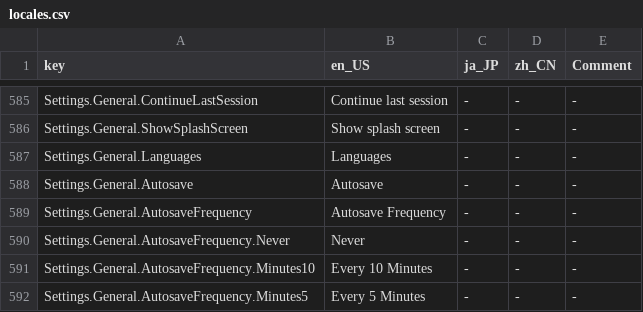
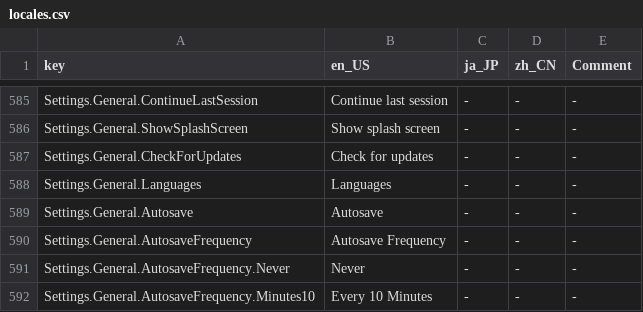
Before and after one commit to Yasu3D/SaturnEdit, a CSV file: SaturnEdit/Assets/Locales/locales.csv, drawn as a sheet; only a part is shown, gaps mark what is left out; the shorter side is filled out with more unchanged rows; the diff names each change by its address in the sheet, - before the commit and + after, or states it on an @@ line.

Commit message:
add check for updates checkbox

```diff
--- a/SaturnEdit/Assets/Locales/locales.csv
+++ b/SaturnEdit/Assets/Locales/locales.csv
+row 587: Settings.General.CheckForUpdates | Check for updates | - | - | -
```
Also changed, not shown: 7 other files.
